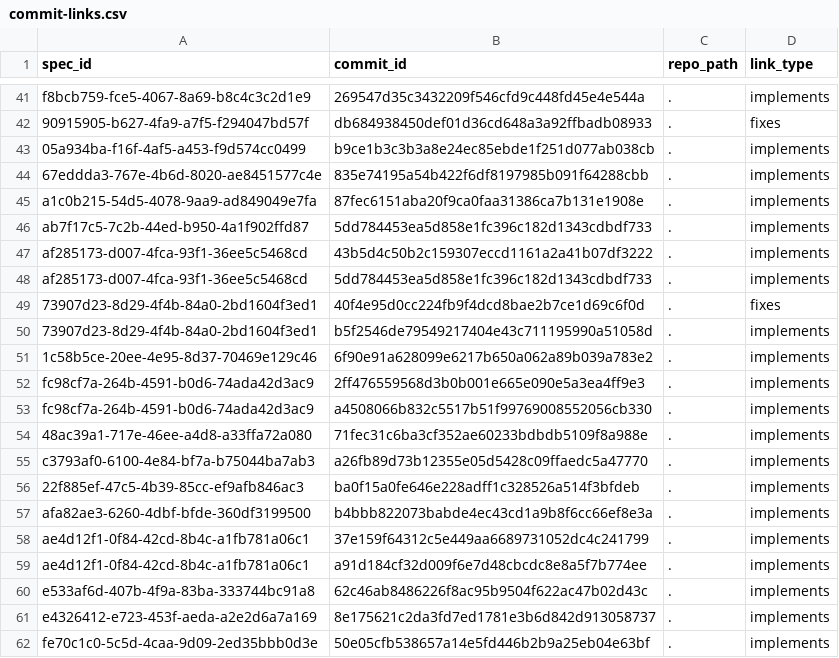
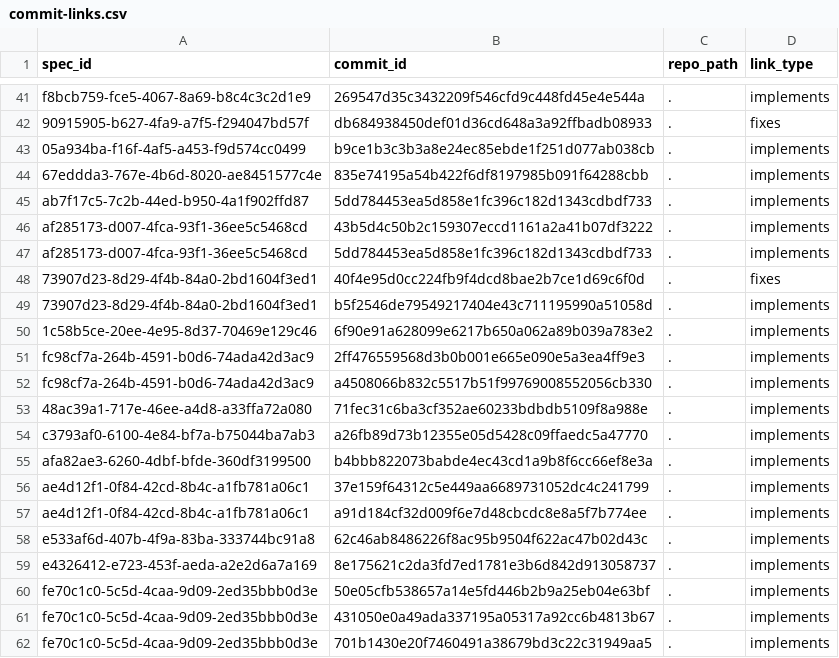
Before and after one commit to zamm-dev/zamm-golang-mvp-11, a CSV file: .zamm/commit-links.csv, drawn as a sheet; only a part is shown, gaps mark what is left out; the shorter side is filled out with more unchanged rows; the diff names each change by its address in the sheet, - before the commit and + after, or states it on an @@ line.

```diff
--- a/.zamm/commit-links.csv
+++ b/.zamm/commit-links.csv
-row 45: a1c0b215-54d5-4078-9aa9-ad849049e7fa | 87fec6151aba20f9ca0faa31386ca7b131e1908e | . | implements
-row 56: 22f885ef-47c5-4b39-85cc-ef9afb846ac3 | ba0f15a0fe646e228adff1c328526a514f3bfdeb | . | implements
```
Also changed, not shown: .zamm/spec-links.csv, 1 other file.
